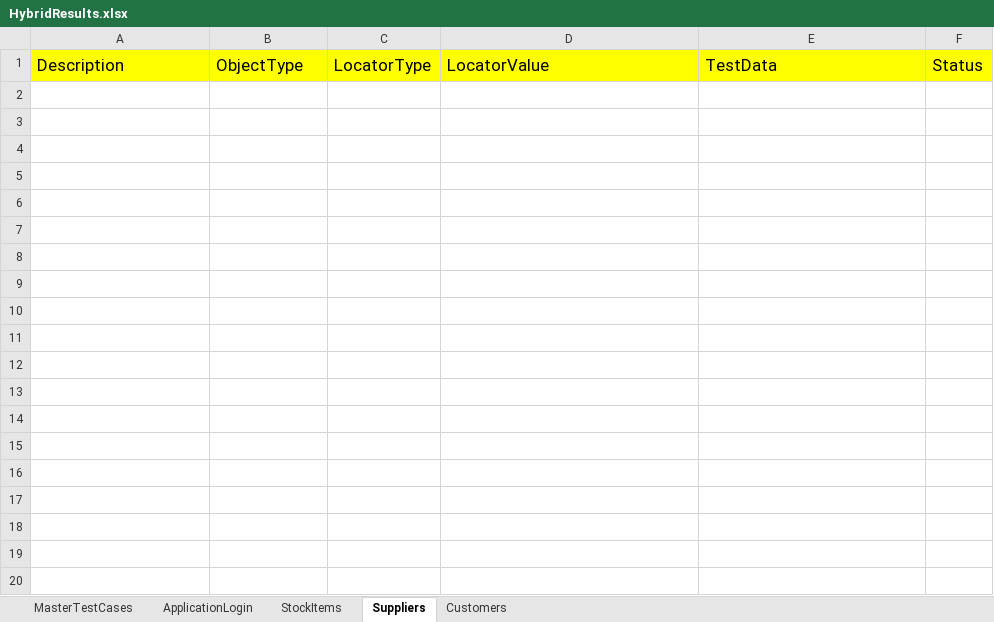
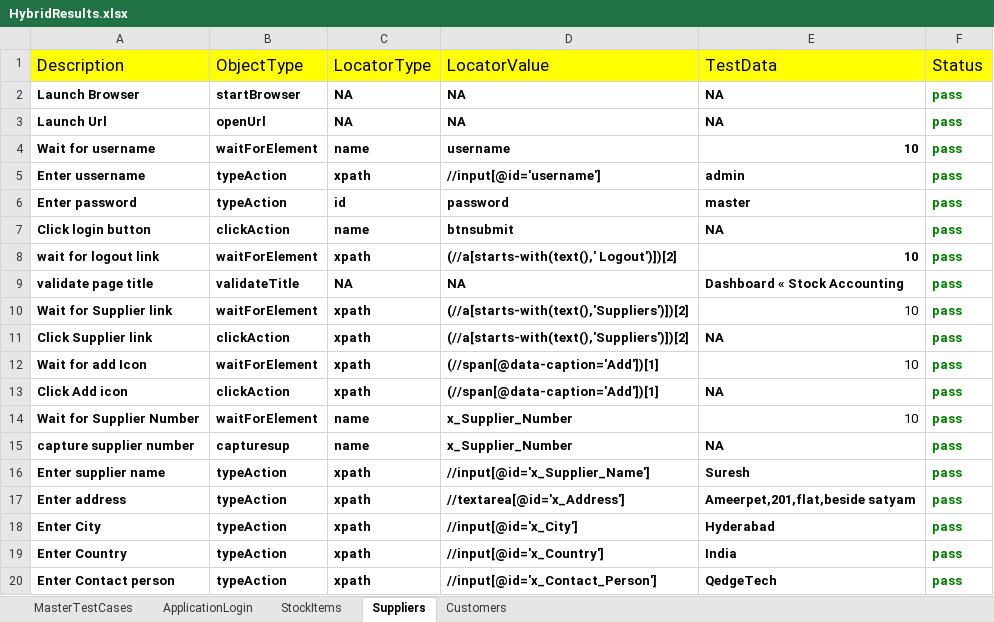
Before and after one commit to KalyanMerugu/HybridERPstock, an Excel workbook: FileOuput/HybridResults.xlsx, sheet Suppliers, drawn as a sheet; only a part is shown; values as stored, in another font and other column widths than the file's, no borders; the diff covers the shown part only; the diff names each change by its address in the sheet, - before the commit and + after, or states it on an @@ line.

```diff
--- a/FileOuput/HybridResults.xlsx (sheet Suppliers)
+++ b/FileOuput/HybridResults.xlsx (sheet Suppliers)
+row 2: Launch Browser | startBrowser | NA | NA | NA | pass
+row 3: Launch Url | openUrl | NA | NA | NA | pass
+row 4: Wait for username | waitForElement | name | username | 10 | pass
+row 5: Enter ussername | typeAction | xpath | //input[@id='username'] | admin | pass
+row 6: Enter password | typeAction | id | password | master | pass
+row 7: Click login button | clickAction | name | btnsubmit | NA | pass
+row 8: wait for logout link | waitForElement | xpath | (//a[starts-with(text(),' Logout')])[2] | 10 | pass
+row 9: validate page title | validateTitle | NA | NA | Dashboard « Stock Accounting | pass
+row 10: Wait for Supplier link | waitForElement | xpath | (//a[starts-with(text(),'Suppliers')])[2] | 10 | pass
+row 11: Click Supplier link | clickAction | xpath | (//a[starts-with(text(),'Suppliers')])[2] | NA | pass
+row 12: Wait for add Icon | waitForElement | xpath | (//span[@data-caption='Add'])[1] | 10 | pass
+row 13: Click Add icon | clickAction | xpath | (//span[@data-caption='Add'])[1] | NA | pass
+row 14: Wait for Supplier Number | waitForElement | name | x_Supplier_Number | 10 | pass
+row 15: capture supplier number | capturesup | name | x_Supplier_Number | NA | pass
+row 16: Enter supplier name | typeAction | xpath | //input[@id='x_Supplier_Name'] | Suresh | pass
+row 17: Enter address | typeAction | xpath | //textarea[@id='x_Address'] | Ameerpet,201,flat,beside satyam | pass
+row 18: Enter City | typeAction | xpath | //input[@id='x_City'] | Hyderabad | pass
+row 19: Enter Country | typeAction | xpath | //input[@id='x_Country'] | India | pass
+row 20: Enter Contact person | typeAction | xpath | //input[@id='x_Contact_Person'] | QedgeTech | pass
```
Also changed, not shown: 12 added rows elsewhere in this sheet, sheet Customers, sheet ApplicationLogin, sheet MasterTestCases, sheet StockItems, FileInput/Controller.xlsx, 12 other files.
